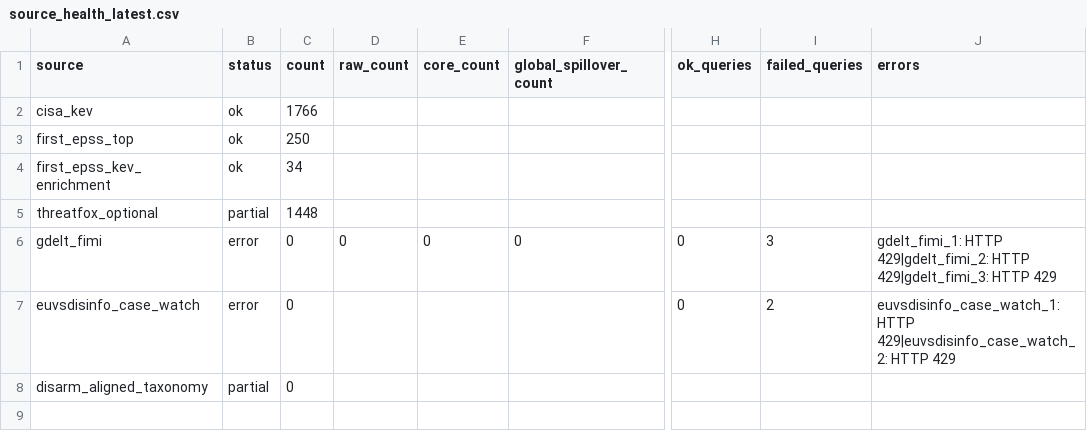
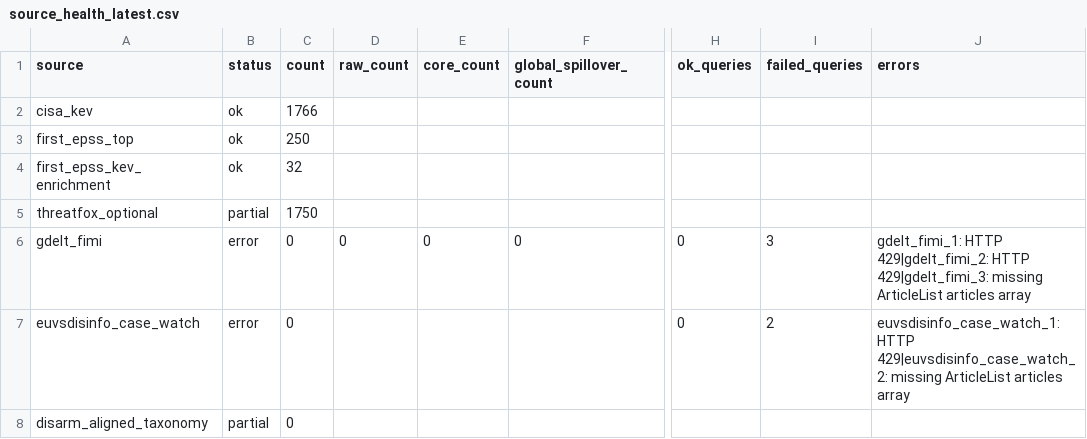
Before and after one commit to mowlsint/mard-hybrid-telemetry, a CSV file: public/downloads/source_health_latest.csv, drawn as a sheet; only a part is shown, gaps mark what is left out; the diff names each change by its address in the sheet, - before the commit and + after, or states it on an @@ line.

```diff
--- a/public/downloads/source_health_latest.csv
+++ b/public/downloads/source_health_latest.csv
-C4 (count): 34
+C4 (count): 32
-C5 (count): 1448
+C5 (count): 1750
-J6 (errors): …HTTP 429|gdelt_fimi_3: HTTP 429
+J6 (errors): …HTTP 429|gdelt_fimi_3: missing ArticleList articles array
-J7 (errors): …HTTP 429|euvsdisinfo_case_watch_2: HTTP 429
+J7 (errors): …HTTP 429|euvsdisinfo_case_watch_2: missing ArticleList articles array
```
Also changed, not shown: 10 other files.
